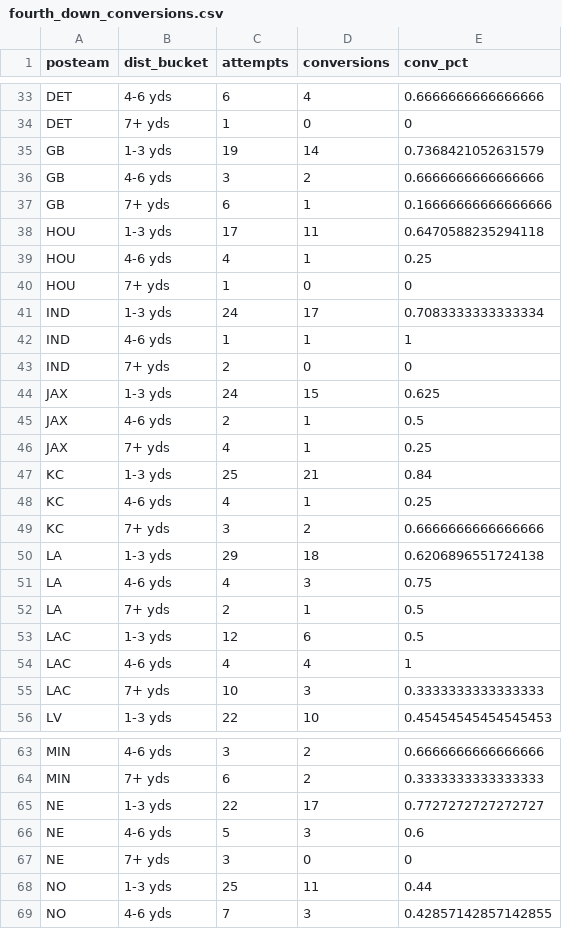
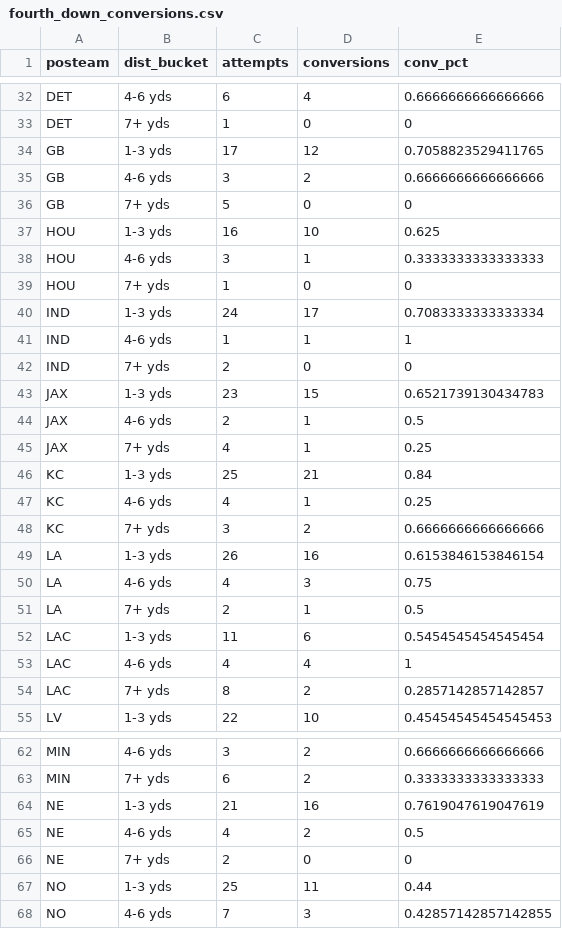
Before and after one commit to JakeBlumengarten/team_reporting, a CSV file: Data/fourth_down_conversions.csv, drawn as a sheet; only a part is shown, gaps mark what is left out; the diff covers the shown part only.

```diff
--- a/Data/fourth_down_conversions.csv
+++ b/Data/fourth_down_conversions.csv
@@ -34,7 +33,7 @@ DET,4-6 yds,6,4,0.6666666666666666
 DET,7+ yds,1,0,0
-GB,1-3 yds,19,14,0.7368421052631579
+GB,1-3 yds,17,12,0.7058823529411765
 GB,4-6 yds,3,2,0.6666666666666666
-GB,7+ yds,6,1,0.16666666666666666
-HOU,1-3 yds,17,11,0.6470588235294118
-HOU,4-6 yds,4,1,0.25
+GB,7+ yds,5,0,0
+HOU,1-3 yds,16,10,0.625
+HOU,4-6 yds,3,1,0.3333333333333333
 HOU,7+ yds,1,0,0
@@ -43,3 +42,3 @@ IND,4-6 yds,1,1,1
 IND,7+ yds,2,0,0
-JAX,1-3 yds,24,15,0.625
+JAX,1-3 yds,23,15,0.6521739130434783
 JAX,4-6 yds,2,1,0.5
@@ -49,8 +48,8 @@ KC,4-6 yds,4,1,0.25
 KC,7+ yds,3,2,0.6666666666666666
-LA,1-3 yds,29,18,0.6206896551724138
+LA,1-3 yds,26,16,0.6153846153846154
 LA,4-6 yds,4,3,0.75
 LA,7+ yds,2,1,0.5
-LAC,1-3 yds,12,6,0.5
+LAC,1-3 yds,11,6,0.5454545454545454
 LAC,4-6 yds,4,4,1
-LAC,7+ yds,10,3,0.3333333333333333
+LAC,7+ yds,8,2,0.2857142857142857
 LV,1-3 yds,22,10,0.45454545454545453
@@ -64,5 +63,5 @@ MIN,4-6 yds,3,2,0.6666666666666666
 MIN,7+ yds,6,2,0.3333333333333333
-NE,1-3 yds,22,17,0.7727272727272727
-NE,4-6 yds,5,3,0.6
-NE,7+ yds,3,0,0
+NE,1-3 yds,21,16,0.7619047619047619
+NE,4-6 yds,4,2,0.5
+NE,7+ yds,2,0,0
 NO,1-3 yds,25,11,0.44
```
Also changed, not shown: 1 removed row and 32 edited cells elsewhere in this file, Data/defense_stats.csv, Data/offense_stats.csv, 14 other files.
